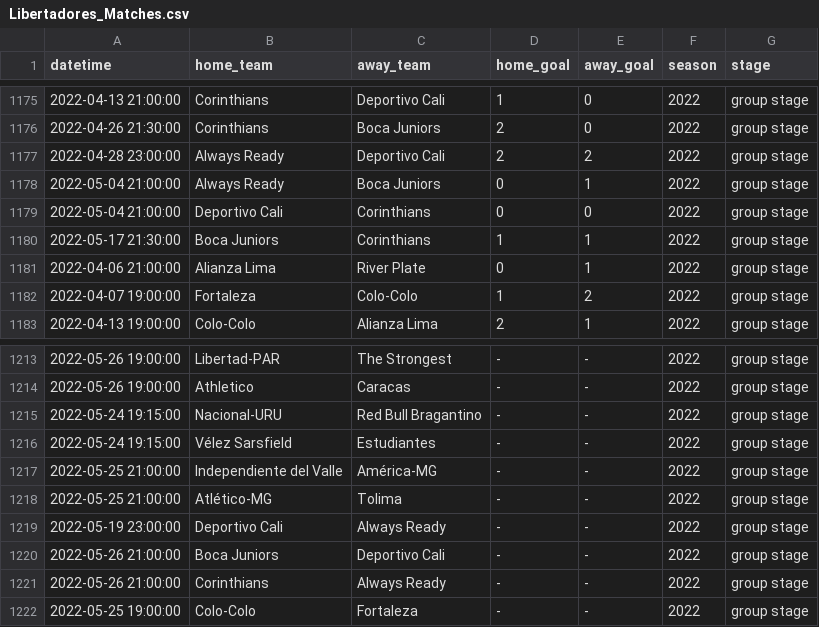
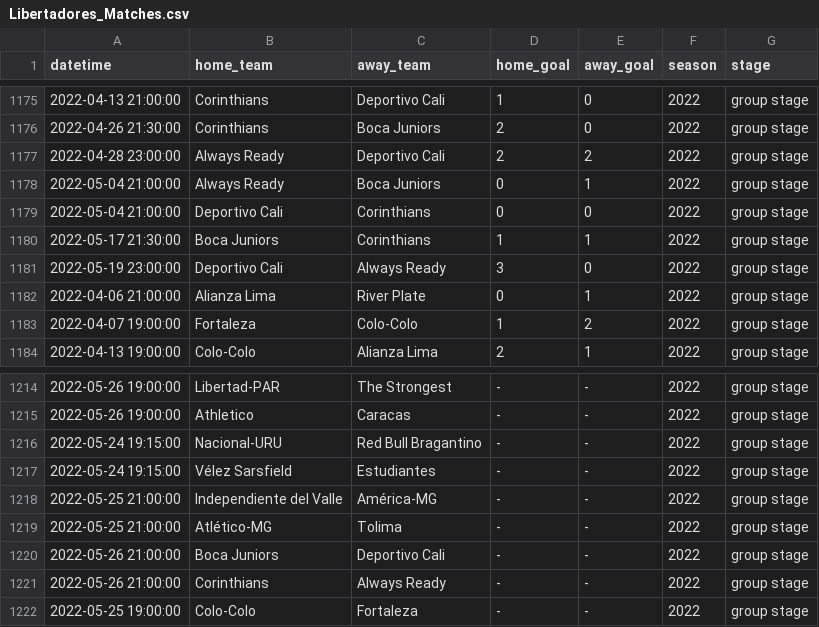
Before and after one commit to ricardo-mattoss/Brazilian-Soccer-Data, a CSV file: Data/Libertadores_Matches.csv, drawn as a sheet; only a part is shown, gaps mark what is left out.

```diff
--- a/Data/Libertadores_Matches.csv
+++ b/Data/Libertadores_Matches.csv
@@ -1180,2 +1180,3 @@
 2022-05-17 21:30:00,"Boca Juniors","Corinthians","1","1",2022,"group stage"
+2022-05-19 23:00:00,"Deportivo Cali","Always Ready","3","0",2022,"group stage"
 2022-04-06 21:00:00,"Alianza Lima","River Plate","0","1",2022,"group stage"
@@ -1218,3 +1219,2 @@
 2022-05-25 21:00:00,"Atlético-MG","Tolima","-","-",2022,"group stage"
-2022-05-19 23:00:00,"Deportivo Cali","Always Ready","-","-",2022,"group stage"
 2022-05-26 21:00:00,"Boca Juniors","Deportivo Cali","-","-",2022,"group stage"
```
